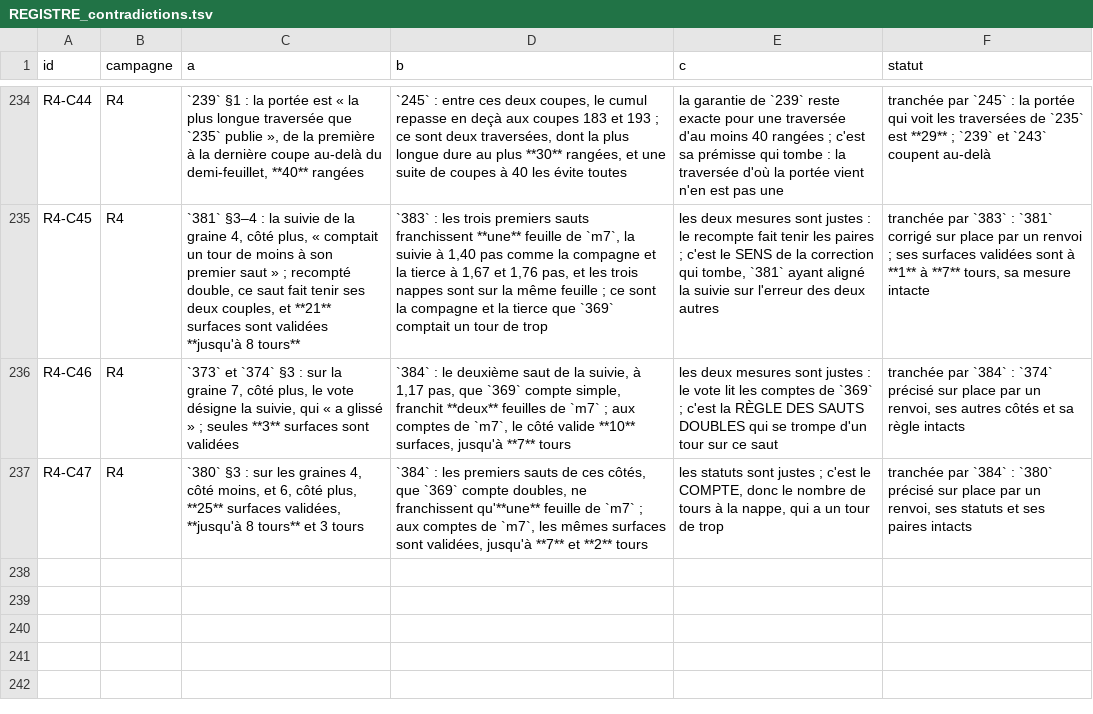
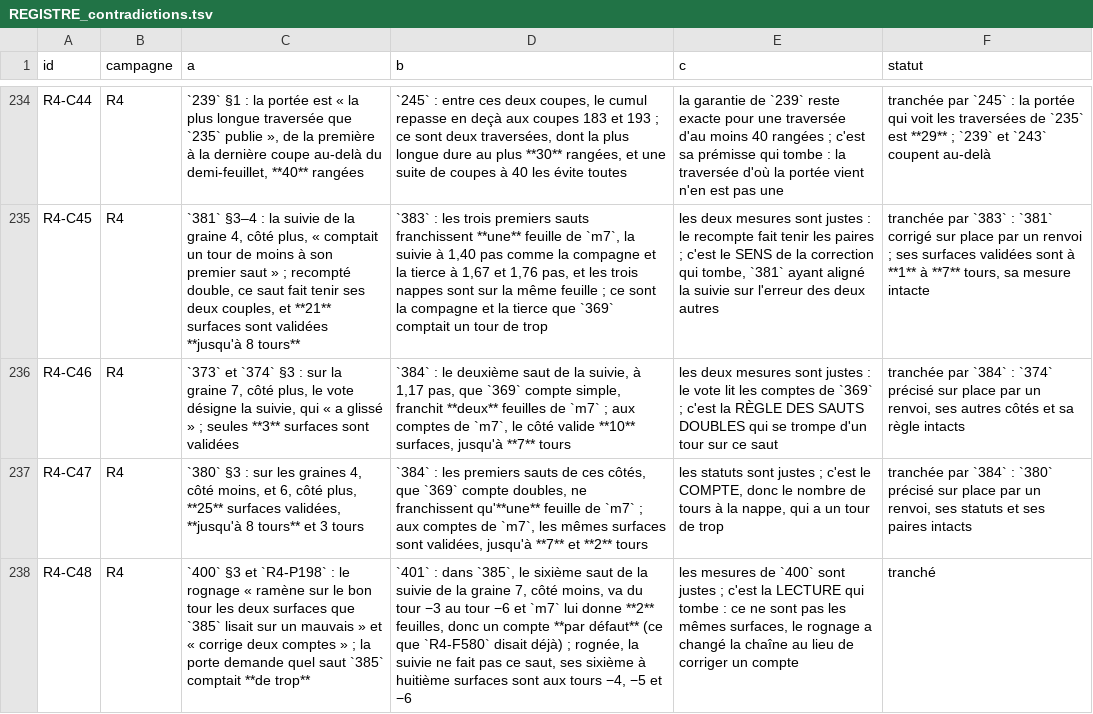
Before and after one commit to MasterLaplace/LplVesuvius, a TSV file: docs/rapports/REGISTRE_contradictions.tsv, drawn as a sheet; only a part is shown, gaps mark what is left out; the diff names each change by its address in the sheet, - before the commit and + after, or states it on an @@ line.

```diff
--- a/docs/rapports/REGISTRE_contradictions.tsv
+++ b/docs/rapports/REGISTRE_contradictions.tsv
+row 238: R4-C48 | R4 | `400` §3 et `R4-P198` : le rognage « ramène sur le bon tour les deux surfaces que `385` lisait sur un mauvais » et « corrige deux comptes » ; la porte demande quel saut `385` comptait **de trop** | `401` : dans `385`, le sixième saut de la suivie de la graine 7, côté moins, va du tour −3 au tour −6 et `m7` lui donne **2** feuilles, donc un compte **par défaut** (ce que `R4-F580` disait déjà) ; rognée, la suivie ne fait pas ce saut, ses sixième à huitième surfaces sont aux tours −4, −5 et −6 | les mesures de `400` sont justes ; c'est la LECTURE qui tombe : ce ne sont pas les mêmes surfaces, le rognage a changé la chaîne au lieu de corriger un compte | tranché
```
Also changed, not shown: docs/rapports/REGISTRE_faits.tsv, docs/rapports/REGISTRE_portes.tsv, 12 other files.
